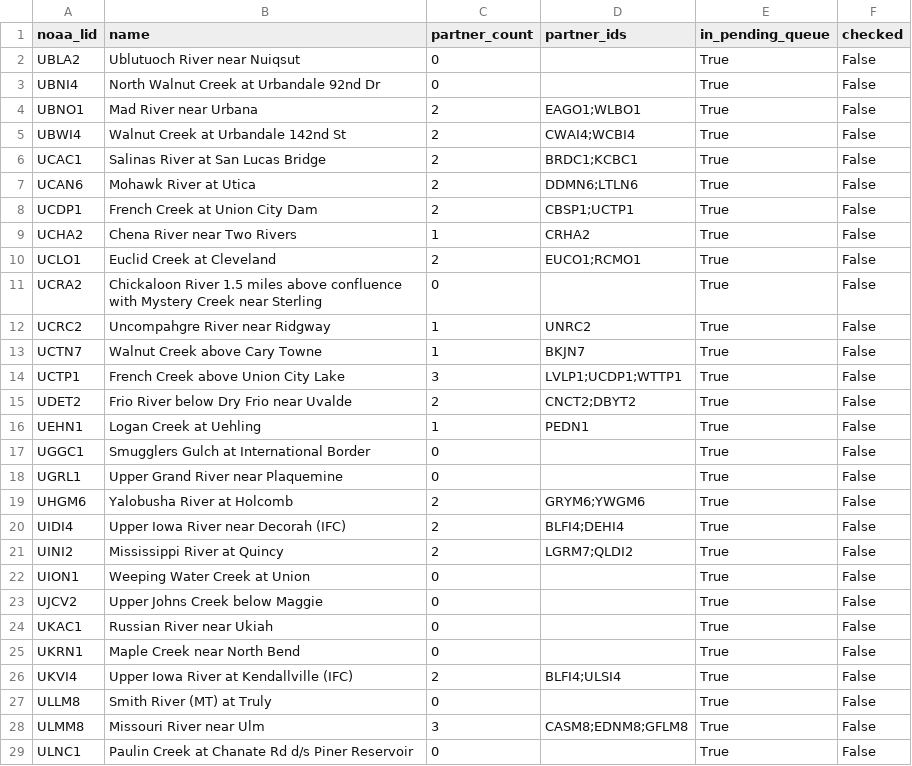
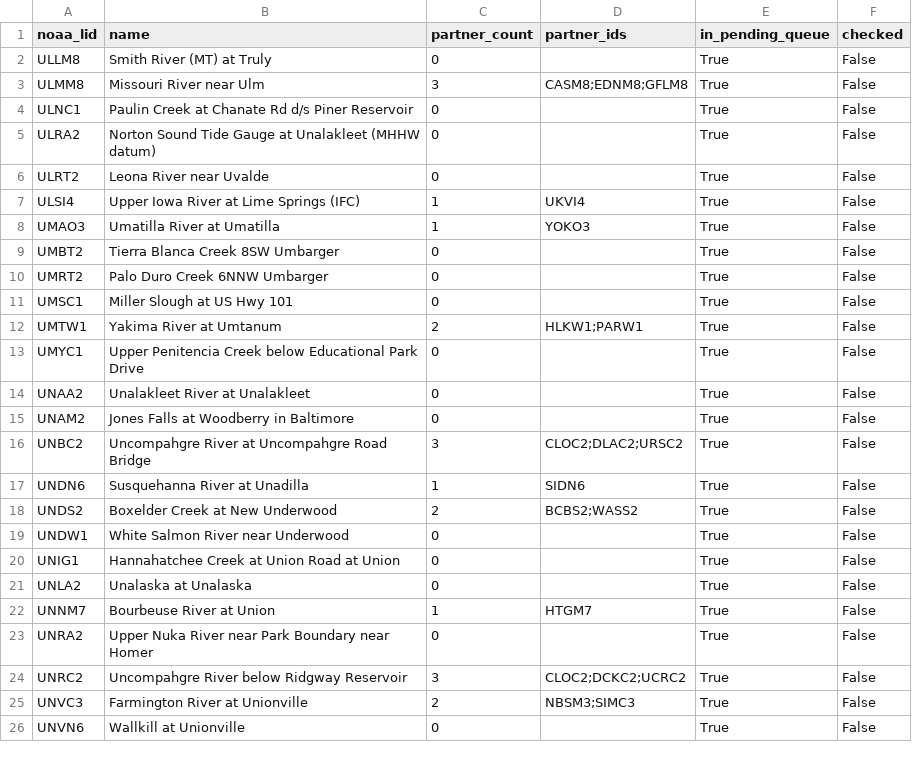
Before and after one commit to pbangiola/paddlersmap, a CSV file: data/network_audit/unchecked_endpoints.csv, drawn as a sheet; only a part is shown; the shorter side is filled out with more unchanged rows; the diff covers the shown part only; the diff names each change by its address in the sheet, - before the commit and + after, or states it on an @@ line.

```diff
--- a/data/network_audit/unchecked_endpoints.csv
+++ b/data/network_audit/unchecked_endpoints.csv
-row 2: UBLA2 | Ublutuoch River near Nuiqsut | 0 |  | True | False
-row 3: UBNI4 | North Walnut Creek at Urbandale 92nd Dr | 0 |  | True | False
-row 4: UBNO1 | Mad River near Urbana | 2 | EAGO1;WLBO1 | True | False
-row 5: UBWI4 | Walnut Creek at Urbandale 142nd St | 2 | CWAI4;WCBI4 | True | False
-row 6: UCAC1 | Salinas River at San Lucas Bridge | 2 | BRDC1;KCBC1 | True | False
-row 7: UCAN6 | Mohawk River at Utica | 2 | DDMN6;LTLN6 | True | False
-row 8: UCDP1 | French Creek at Union City Dam | 2 | CBSP1;UCTP1 | True | False
-row 9: UCHA2 | Chena River near Two Rivers | 1 | CRHA2 | True | False
-row 10: UCLO1 | Euclid Creek at Cleveland | 2 | EUCO1;RCMO1 | True | False
-row 11: UCRA2 | Chickaloon River 1.5 miles above confluence with Mystery Creek near Sterling | 0 |  | True | False
-row 12: UCRC2 | Uncompahgre River near Ridgway | 1 | UNRC2 | True | False
-row 13: UCTN7 | Walnut Creek above Cary Towne | 1 | BKJN7 | True | False
-row 14: UCTP1 | French Creek above Union City Lake | 3 | LVLP1;UCDP1;WTTP1 | True | False
-row 15: UDET2 | Frio River below Dry Frio near Uvalde | 2 | CNCT2;DBYT2 | True | False
-row 16: UEHN1 | Logan Creek at Uehling | 1 | PEDN1 | True | False
-row 17: UGGC1 | Smugglers Gulch at International Border | 0 |  | True | False
-row 18: UGRL1 | Upper Grand River near Plaquemine | 0 |  | True | False
-row 19: UHGM6 | Yalobusha River at Holcomb | 2 | GRYM6;YWGM6 | True | False
-row 20: UIDI4 | Upper Iowa River near Decorah (IFC) | 2 | BLFI4;DEHI4 | True | False
-row 21: UINI2 | Mississippi River at Quincy | 2 | LGRM7;QLDI2 | True | False
-row 22: UION1 | Weeping Water Creek at Union | 0 |  | True | False
-row 23: UJCV2 | Upper Johns Creek below Maggie | 0 |  | True | False
-row 24: UKAC1 | Russian River near Ukiah | 0 |  | True | False
-row 25: UKRN1 | Maple Creek near North Bend | 0 |  | True | False
-row 26: UKVI4 | Upper Iowa River at Kendallville (IFC) | 2 | BLFI4;ULSI4 | True | False
```
Also changed, not shown: 4 edited cells elsewhere in this file, data/network_audit/single_partner_endpoints.csv, 3 other files.
